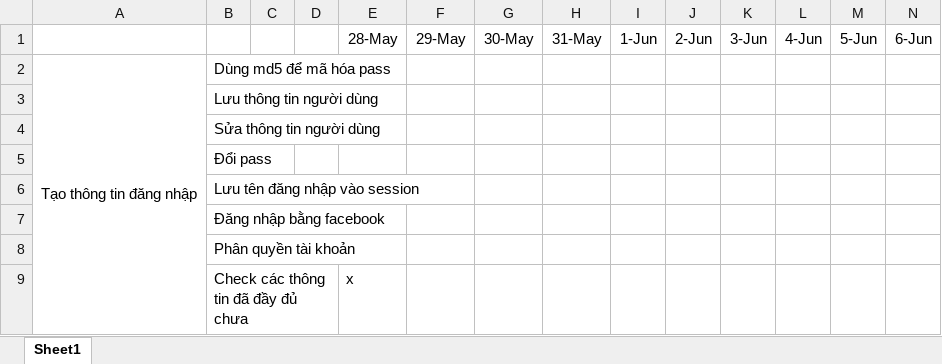
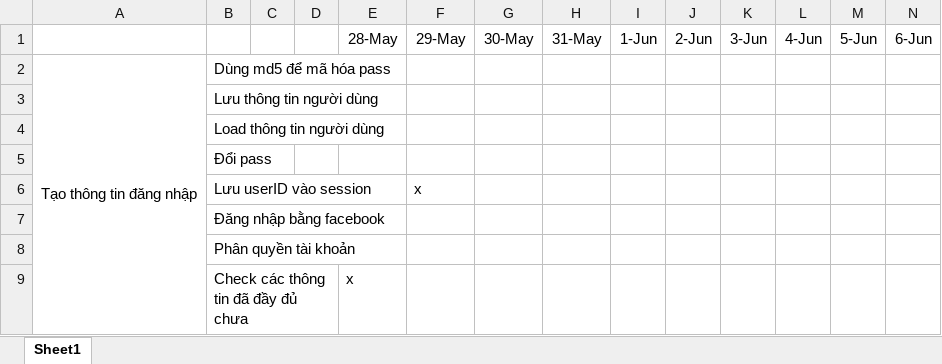
Before and after one commit to dquanghuy4444/gas-map, an Excel workbook: Schedule.xlsx, sheet Sheet1, drawn as a sheet; only a part is shown; values as stored, in another font and other column widths than the file's, no borders; removed rows and columns are numbered as before the commit, all else as after; rows hold the shown columns only; the diff names each change by its address in the sheet, - before the commit and + after, or states it on an @@ line.

```diff
--- a/Schedule.xlsx (sheet Sheet1)
+++ b/Schedule.xlsx (sheet Sheet1)
-B4: Sửa thông tin người dùng
+B4: Load thông tin người dùng
-row 6:  | Lưu tên đăng nhập vào session
+row 6:  | Lưu userID vào session |  |  |  | x
```
Also changed, not shown: 13 other files.
